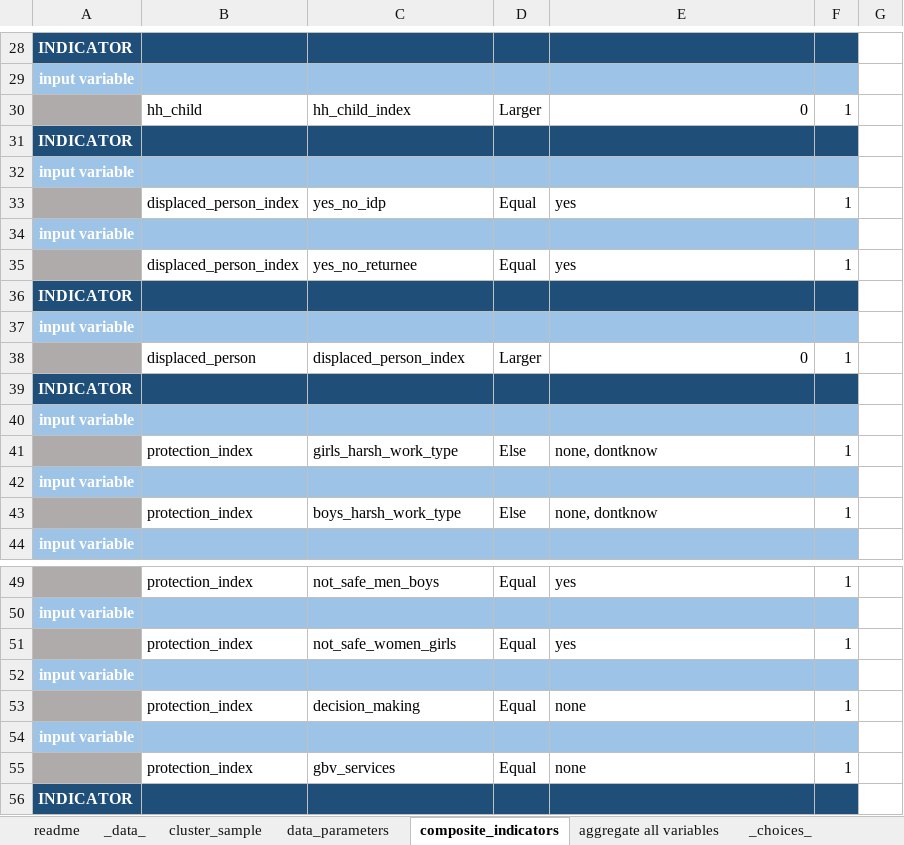
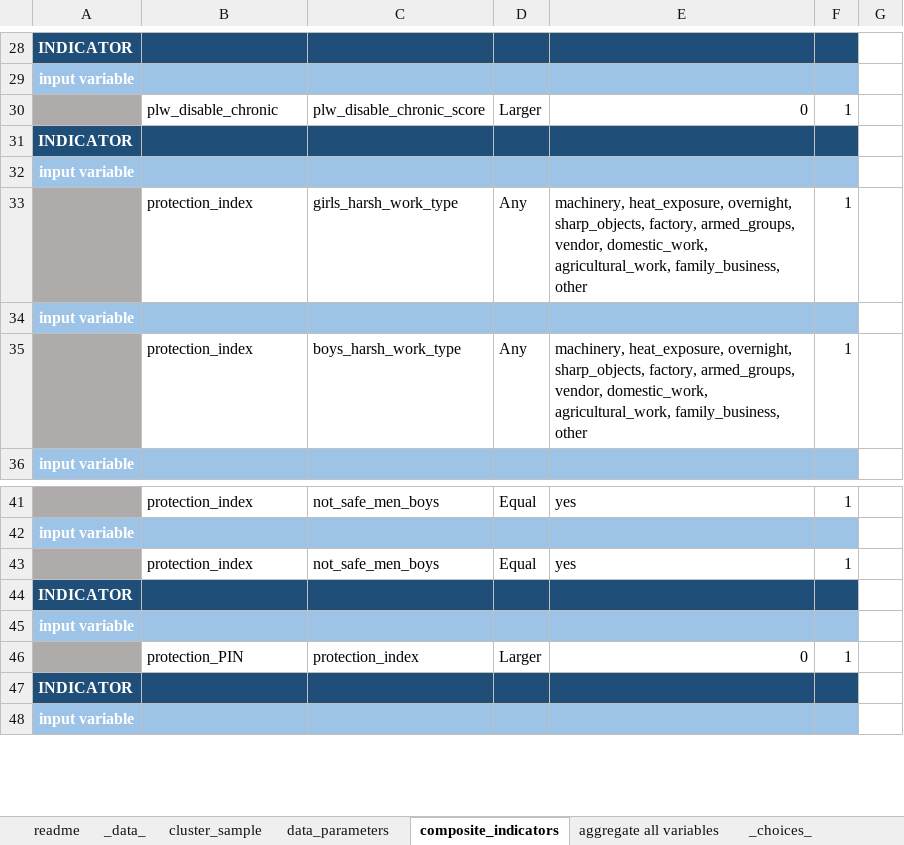
Before and after one commit to mabafaba/msna18, an Excel workbook: input/SOM_analysis_definition.xlsm, sheet composite_indicators, drawn as a sheet; only a part is shown, gaps mark what is left out; the shorter side is filled out with more unchanged rows; values as stored, in another font and other column widths than the file's, no borders; 1 other sheet too large or unreadable and not compared; removed rows and columns are numbered as before the commit, all else as after; the diff covers the shown part only; the diff names each change by its address in the sheet, - before the commit and + after, or states it on an @@ line.

Commit message:
new input format

```diff
--- a/input/SOM_analysis_definition.xlsm (sheet composite_indicators)
+++ b/input/SOM_analysis_definition.xlsm (sheet composite_indicators)
-B30: hh_child
+B30: plw_disable_chronic
-C30: hh_child_index
+C30: plw_disable_chronic_score
-row 33:  | displaced_person_index | yes_no_idp | Equal | yes | 1
+row 33:  | protection_index | girls_harsh_work_type | Any | machinery, heat_exposure, overnight, sharp_objects, factory, armed_groups, vendor, domestic_work, agricultural_work, family_business, other | 1
-row 35:  | displaced_person_index | yes_no_returnee | Equal | yes | 1
@@ row 36 moved to row 20: INDICATOR @@
@@ row 37 moved to row 61: input variable @@
-row 38:  | displaced_person | displaced_person_index | Larger | 0 | 1
@@ row 39 moved to row 50: INDICATOR @@
@@ row 40 moved to row 87: input variable @@
-row 41:  | protection_index | girls_harsh_work_type | Else | none, dontknow | 1
@@ row 42 moved to row 92: input variable @@
-D35: Else
+D35: Any
-E35: none, dontknow
+E35: machinery, heat_exposure, overnight, sharp_objects, factory, armed_groups, vendor, domestic_work, agricultural_work, family_business, other
-C43: not_safe_women_girls
+C43: not_safe_men_boys
@@ row 52 moved to row 94: input variable @@
-row 53:  | protection_index | decision_making | Equal | none | 1
@@ row 54 moved to row 98: input variable @@
-row 55:  | protection_index | gbv_services | Equal | none | 1
```
Also changed, not shown: 76 added rows, 12 removed rows, 8 moved rows and 13 edited cells elsewhere in this sheet, 20 other files.
